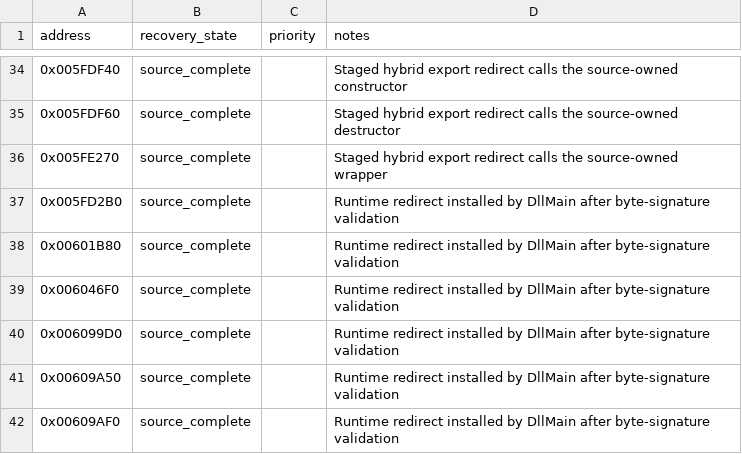
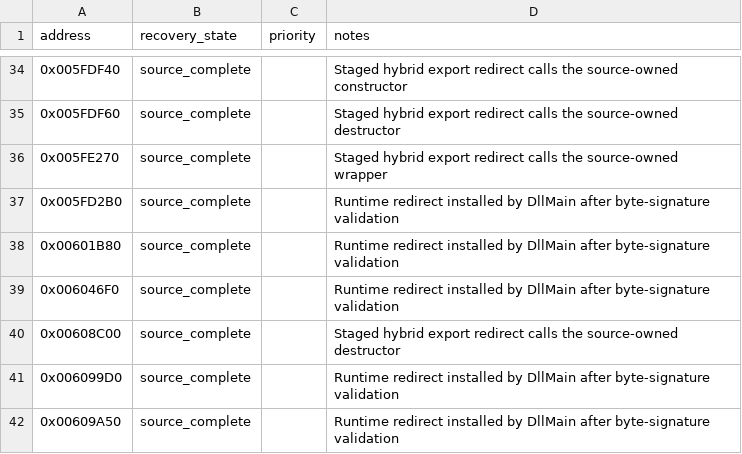
Before and after one commit to fran6co/OpenSMACX, a CSV file: docs/recovery-overrides.csv, drawn as a sheet; only a part is shown, gaps mark what is left out; the shorter side is filled out with more unchanged rows; the diff names each change by its address in the sheet, - before the commit and + after, or states it on an @@ line.

Commit message:
Recover Text destructor export

```diff
--- a/docs/recovery-overrides.csv
+++ b/docs/recovery-overrides.csv
+row 40: 0x00608C00 | source_complete |  | Staged hybrid export redirect calls the source-owned destructor
```
Also changed, not shown: 10 other files.
